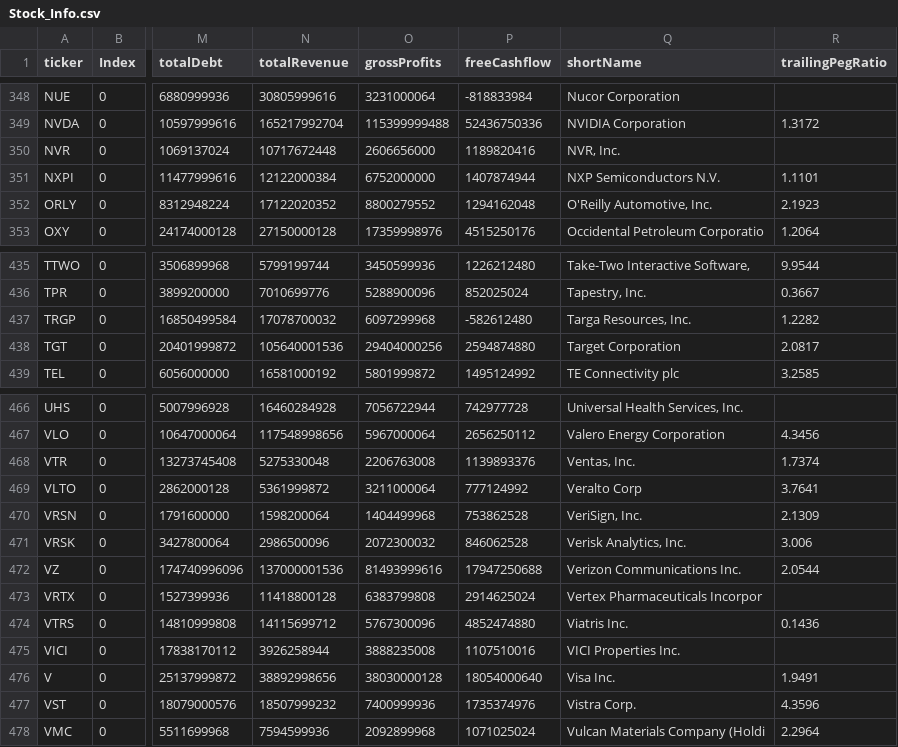
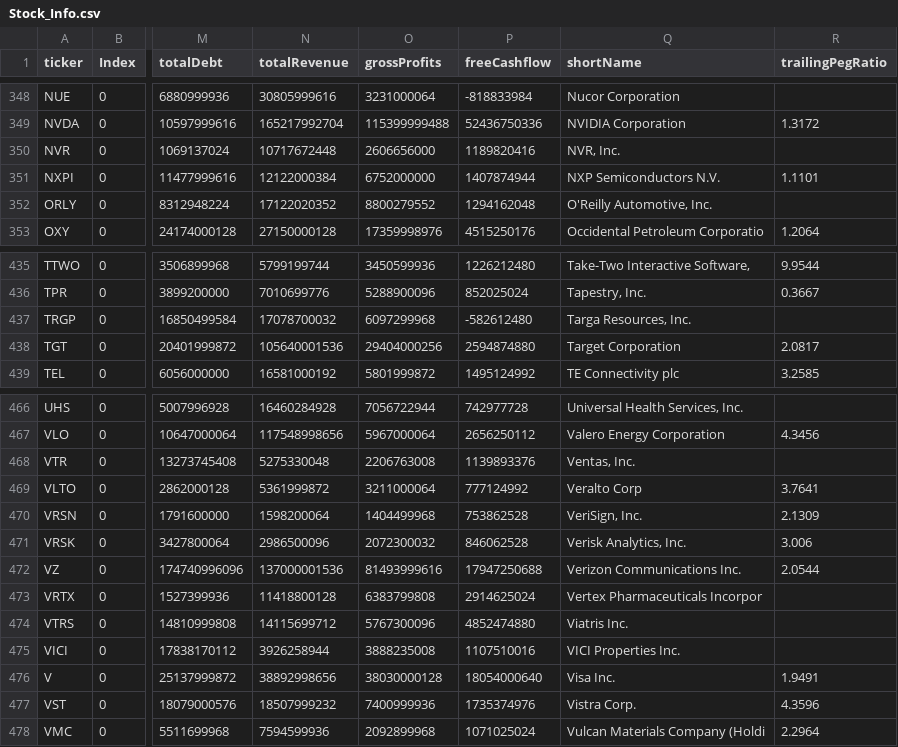
Before and after one commit to fcesterbics/Data_Stock, a CSV file: Stock_Info.csv, drawn as a sheet; only a part is shown, gaps mark what is left out; the diff covers the shown part only; the diff names each change by its address in the sheet, - before the commit and + after, or states it on an @@ line.

```diff
--- a/Stock_Info.csv
+++ b/Stock_Info.csv
-R352 (trailingPegRatio): 2.1923
+R352 (trailingPegRatio): (empty)
-R437 (trailingPegRatio): 1.2282
+R437 (trailingPegRatio): (empty)
-R468 (trailingPegRatio): 1.7374
+R468 (trailingPegRatio): (empty)
-R474 (trailingPegRatio): 0.1436
+R474 (trailingPegRatio): (empty)
```
Also changed, not shown: 10 edited cells elsewhere in this file.
